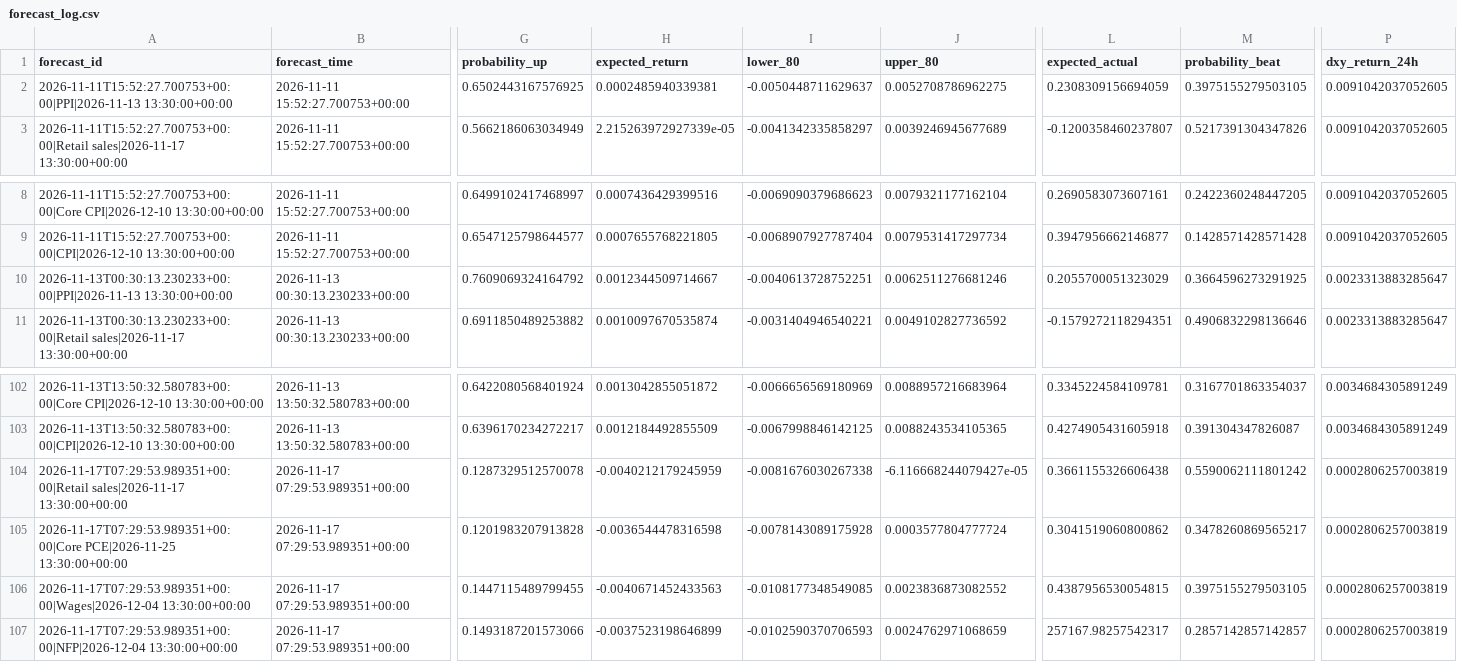
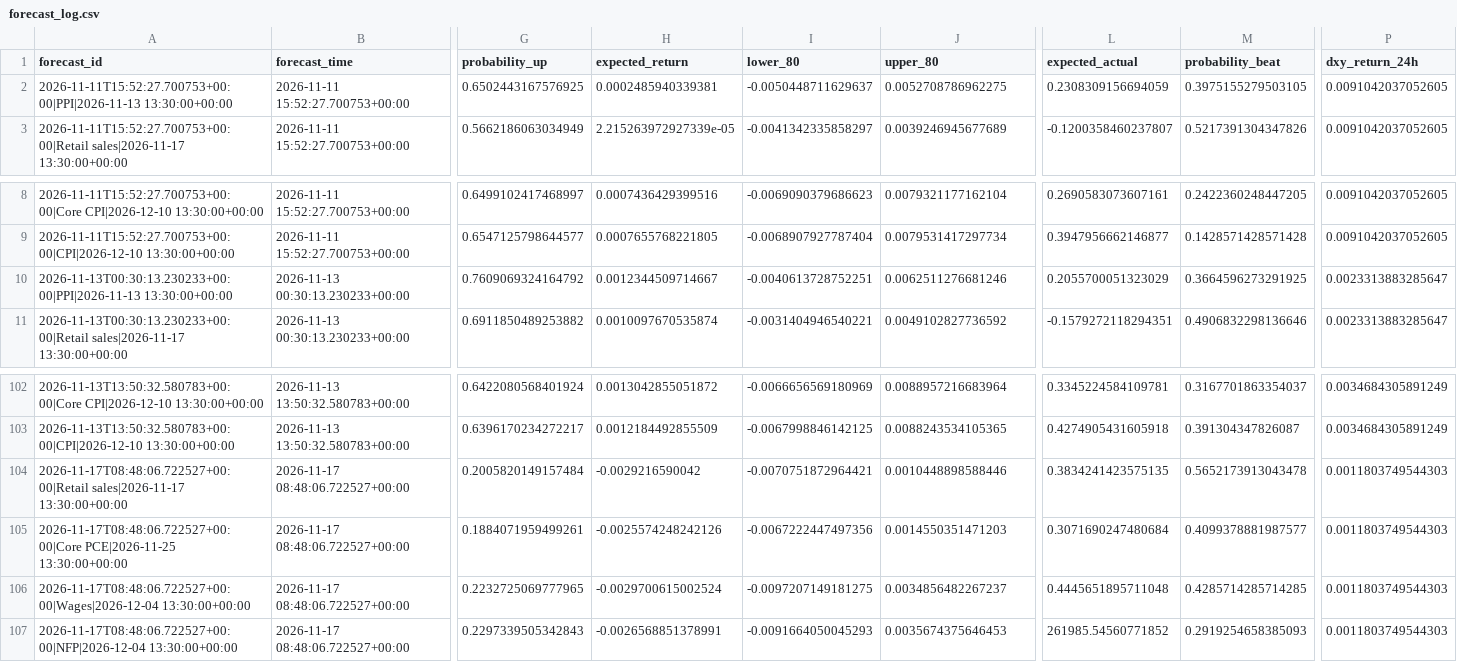
Before and after one commit to nkrabby/gold-news-model, a CSV file: outputs/forecast_log.csv, drawn as a sheet; only a part is shown, gaps mark what is left out; removed rows and columns are numbered as before the commit, all else as after; rows hold the shown columns only; the diff covers the shown part only; the diff names each change by its address in the sheet, - before the commit and + after, or states it on an @@ line.

```diff
--- a/outputs/forecast_log.csv
+++ b/outputs/forecast_log.csv
-A104 (forecast_id): 2026-11-17T07:29:53.989351+00:00|Retail sales|2026-11-17 13:30:00+00:00
+A104 (forecast_id): 2026-11-17T08:48:06.722527+00:00|Retail sales|2026-11-17 13:30:00+00:00
-B104:B105 (forecast_time): 2026-11-17 07:29:53.989351+00:00
+B104:B105 (forecast_time): 2026-11-17 08:48:06.722527+00:00
-G104 (probability_up): 0.1287329512570078
+G104 (probability_up): 0.2005820149157484
-H104 (expected_return): -0.0040212179245959
+H104 (expected_return): -0.0029216590042
-I104 (lower_80): -0.0081676030267338
+I104 (lower_80): -0.0070751872964421
-J104 (upper_80): -6.116668244079427e-05
+J104 (upper_80): 0.0010448898588446
-L104 (expected_actual): 0.3661155326606438
+L104 (expected_actual): 0.3834241423575135
-M104 (probability_beat): 0.5590062111801242
+M104 (probability_beat): 0.5652173913043478
-P104:P105 (dxy_return_24h): 0.0002806257003819
+P104:P105 (dxy_return_24h): 0.0011803749544303
-A105 (forecast_id): 2026-11-17T07:29:53.989351+00:00|Core PCE|2026-11-25 13:30:00+00:00
+A105 (forecast_id): 2026-11-17T08:48:06.722527+00:00|Core PCE|2026-11-25 13:30:00+00:00
-G105 (probability_up): 0.1201983207913828
+G105 (probability_up): 0.1884071959499261
-H105 (expected_return): -0.0036544478316598
+H105 (expected_return): -0.0025574248242126
-I105 (lower_80): -0.0078143089175928
+I105 (lower_80): -0.0067222447497356
-J105 (upper_80): 0.0003577804777724
+J105 (upper_80): 0.0014550351471203
-L105 (expected_actual): 0.3041519060800862
+L105 (expected_actual): 0.3071690247480684
-M105 (probability_beat): 0.3478260869565217
+M105 (probability_beat): 0.4099378881987577
-row 106: 2026-11-17T07:29:53.989351+00:00|Wages|2026-12-04 13:30:00+00:00 | 2026-11-17 07:29:53.989351+00:00 | 0.1447115489799455 | -0.0040671452433563 | -0.0108177348549085 | 0.0023836873082552 | 0.4387956530054815 | 0.3975155279503105 | 0.0002806257003819
+row 106: 2026-11-17T08:48:06.722527+00:00|Wages|2026-12-04 13:30:00+00:00 | 2026-11-17 08:48:06.722527+00:00 | 0.2232725069777965 | -0.0029700615002524 | -0.0097207149181275 | 0.0034856482267237 | 0.4445651895711048 | 0.4285714285714285 | 0.0011803749544303
-A107 (forecast_id): 2026-11-17T07:29:53.989351+00:00|NFP|2026-12-04 13:30:00+00:00
+A107 (forecast_id): 2026-11-17T08:48:06.722527+00:00|NFP|2026-12-04 13:30:00+00:00
-B107 (forecast_time): 2026-11-17 07:29:53.989351+00:00
+B107 (forecast_time): 2026-11-17 08:48:06.722527+00:00
-G107 (probability_up): 0.1493187201573066
+G107 (probability_up): 0.2297339505342843
-H107 (expected_return): -0.0037523198646899
+H107 (expected_return): -0.0026568851378991
-I107 (lower_80): -0.0102590370706593
+I107 (lower_80): -0.0091664050045293
-J107 (upper_80): 0.0024762971068659
+J107 (upper_80): 0.0035674375646453
-L107 (expected_actual): 257167.98257542317
+L107 (expected_actual): 261985.54560771852
-M107 (probability_beat): 0.2857142857142857
+M107 (probability_beat): 0.2919254658385093
-P107 (dxy_return_24h): 0.0002806257003819
+P107 (dxy_return_24h): 0.0011803749544303
```
Also changed, not shown: 2 added rows, 2 removed rows and 34 edited cells elsewhere in this file, 2 other files.
